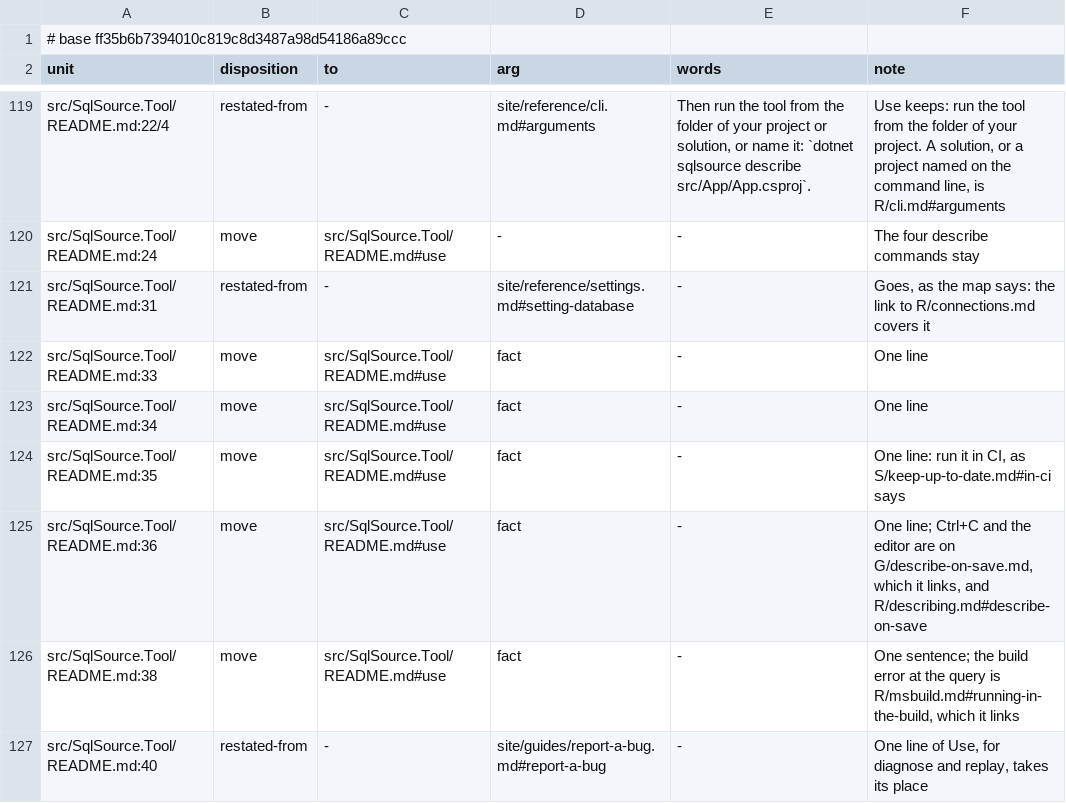
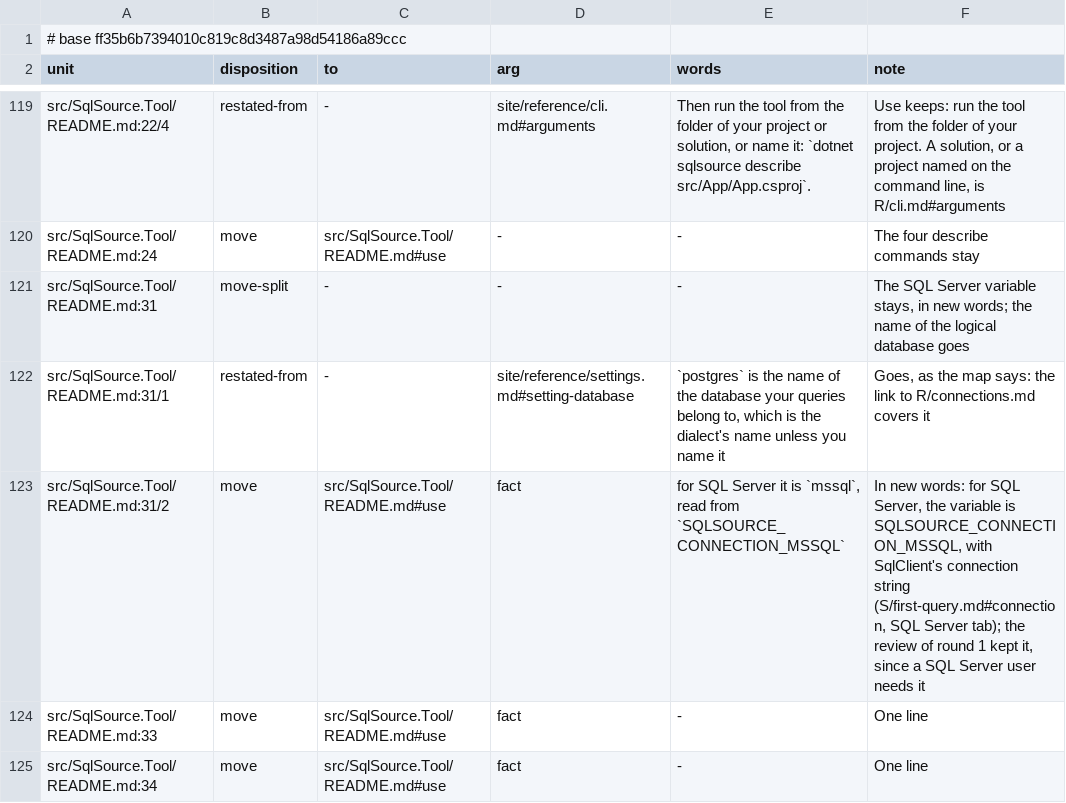
Before and after one commit to mbcrawfo/SqlSource, a TSV file: docs/superpowers/specs/2026-11-12-docs-overhaul/ledger/phase-11.tsv, drawn as a sheet; only a part is shown, gaps mark what is left out; the shorter side is filled out with more unchanged rows.

```diff
--- a/docs/superpowers/specs/2026-11-12-docs-overhaul/ledger/phase-11.tsv
+++ b/docs/superpowers/specs/2026-11-12-docs-overhaul/ledger/phase-11.tsv
@@ -120,3 +120,5 @@ src/SqlSource.Tool/README.md:22/4	restated-from	-	site/reference/cli.md#argument
 src/SqlSource.Tool/README.md:24	move	src/SqlSource.Tool/README.md#use	-	-	The four describe commands stay
-src/SqlSource.Tool/README.md:31	restated-from	-	site/reference/settings.md#setting-database	-	Goes, as the map says: the link to R/connections.md covers it
+src/SqlSource.Tool/README.md:31	move-split	-	-	-	The SQL Server variable stays, in new words; the name of the logical database goes
+src/SqlSource.Tool/README.md:31/1	restated-from	-	site/reference/settings.md#setting-database	`postgres` is the name of the database your queries belong to, which is the dialect's name unless you name it	Goes, as the map says: the link to R/connections.md covers it
+src/SqlSource.Tool/README.md:31/2	move	src/SqlSource.Tool/README.md#use	fact	for SQL Server it is `mssql`, read from `SQLSOURCE_CONNECTION_MSSQL`	In new words: for SQL Server, the variable is SQLSOURCE_CONNECTION_MSSQL, with SqlClient's connection string (S/first-query.md#connection, SQL Server tab); the review of round 1 kept it, since a SQL Server user needs it
 src/SqlSource.Tool/README.md:33	move	src/SqlSource.Tool/README.md#use	fact	-	One line
```
Also changed, not shown: 4 other files.
